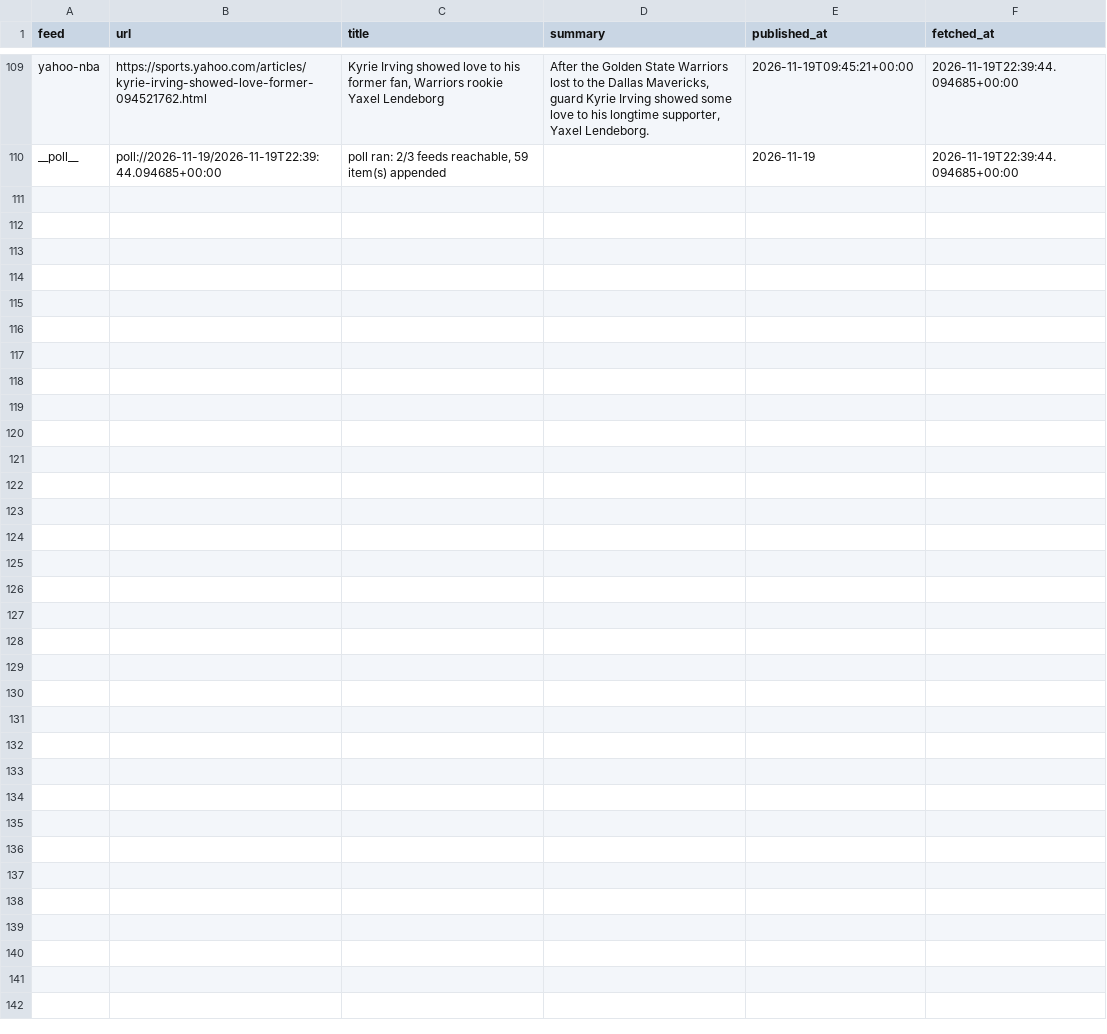
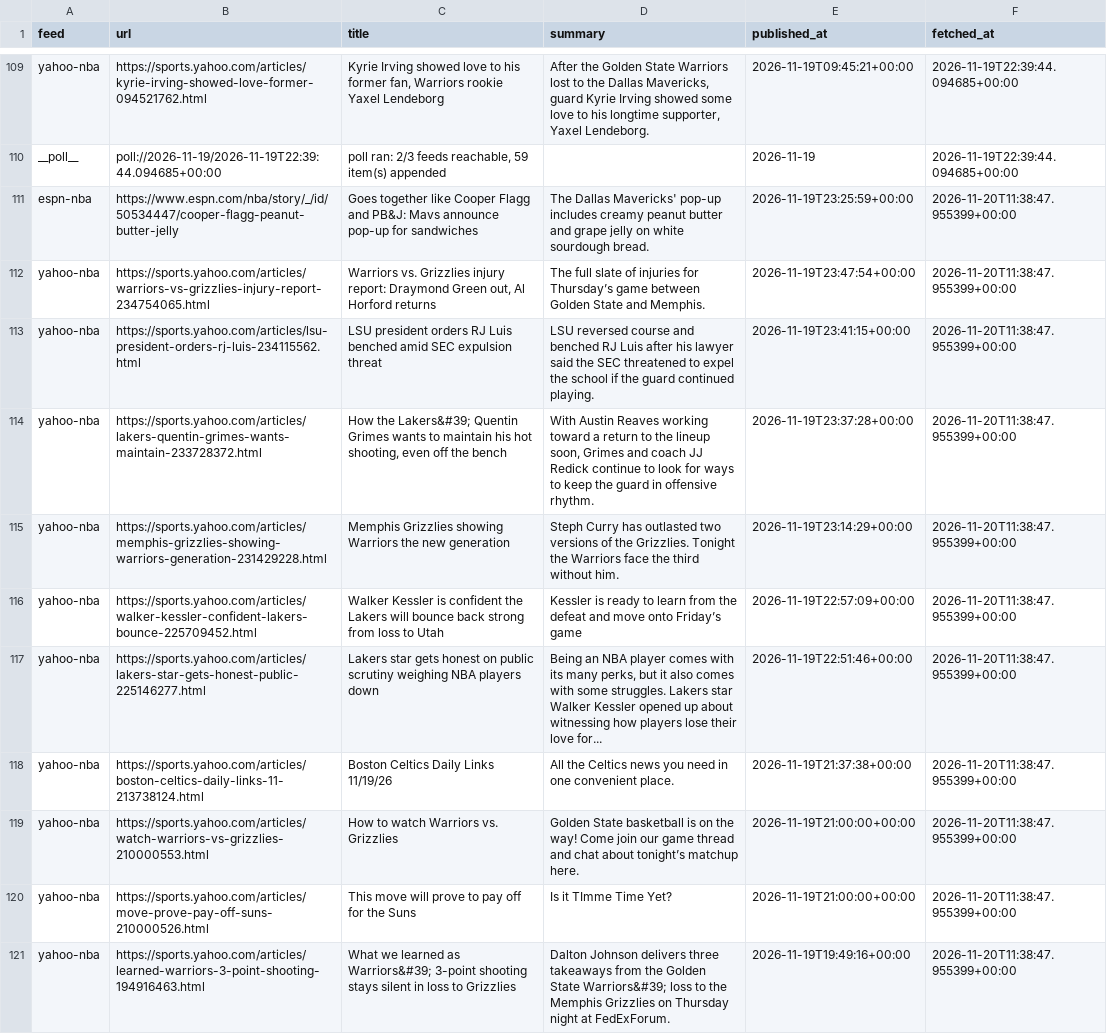
Before and after one commit to calvingtf/Mico-NBA, a CSV file: archive/rss/2026-11-19.csv, drawn as a sheet; only a part is shown, gaps mark what is left out; the diff names each change by its address in the sheet, - before the commit and + after, or states it on an @@ line.

```diff
--- a/archive/rss/2026-11-19.csv
+++ b/archive/rss/2026-11-19.csv
+row 111: espn-nba | https://www.espn.com/nba/story/_/id/50534447/cooper-flagg-peanut-butter-jelly | Goes together like Cooper Flagg and PB&J: Mavs announce pop-up for sandwiches | The Dallas Mavericks' pop-up includes creamy peanut butter and grape jelly on white sourdough bread. | 2026-11-19T23:25:59+00:00 | 2026-11-20T11:38:47.955399+00:00
+row 112: yahoo-nba | https://sports.yahoo.com/articles/warriors-vs-grizzlies-injury-report-234754065.html | Warriors vs. Grizzlies injury report: Draymond Green out, Al Horford returns | The full slate of injuries for Thursday’s game between Golden State and Memphis. | 2026-11-19T23:47:54+00:00 | 2026-11-20T11:38:47.955399+00:00
+row 113: yahoo-nba | https://sports.yahoo.com/articles/lsu-president-orders-rj-luis-234115562.html | LSU president orders RJ Luis benched amid SEC expulsion threat | LSU reversed course and benched RJ Luis after his lawyer said the SEC threatened to expel the school if the guard continued playing. | 2026-11-19T23:41:15+00:00 | 2026-11-20T11:38:47.955399+00:00
+row 114: yahoo-nba | https://sports.yahoo.com/articles/lakers-quentin-grimes-wants-maintain-233728372.html | How the Lakers&#39; Quentin Grimes wants to maintain his hot shooting, even off the bench | With Austin Reaves working toward a return to the lineup soon, Grimes and coach JJ Redick continue to look for ways to keep the guard in offensive rhythm. | 2026-11-19T23:37:28+00:00 | 2026-11-20T11:38:47.955399+00:00
+row 115: yahoo-nba | https://sports.yahoo.com/articles/memphis-grizzlies-showing-warriors-generation-231429228.html | Memphis Grizzlies showing Warriors the new generation | Steph Curry has outlasted two versions of the Grizzlies. Tonight the Warriors face the third without him. | 2026-11-19T23:14:29+00:00 | 2026-11-20T11:38:47.955399+00:00
+row 116: yahoo-nba | https://sports.yahoo.com/articles/walker-kessler-confident-lakers-bounce-225709452.html | Walker Kessler is confident the Lakers will bounce back strong from loss to Utah | Kessler is ready to learn from the defeat and move onto Friday’s game | 2026-11-19T22:57:09+00:00 | 2026-11-20T11:38:47.955399+00:00
+row 117: yahoo-nba | https://sports.yahoo.com/articles/lakers-star-gets-honest-public-225146277.html | Lakers star gets honest on public scrutiny weighing NBA players down | Being an NBA player comes with its many perks, but it also comes with some struggles. Lakers star Walker Kessler opened up about witnessing how players lose their love for... | 2026-11-19T22:51:46+00:00 | 2026-11-20T11:38:47.955399+00:00
+row 118: yahoo-nba | https://sports.yahoo.com/articles/boston-celtics-daily-links-11-213738124.html | Boston Celtics Daily Links 11/19/26 | All the Celtics news you need in one convenient place. | 2026-11-19T21:37:38+00:00 | 2026-11-20T11:38:47.955399+00:00
+row 119: yahoo-nba | https://sports.yahoo.com/articles/watch-warriors-vs-grizzlies-210000553.html | How to watch Warriors vs. Grizzlies | Golden State basketball is on the way! Come join our game thread and chat about tonight’s matchup here. | 2026-11-19T21:00:00+00:00 | 2026-11-20T11:38:47.955399+00:00
+row 120: yahoo-nba | https://sports.yahoo.com/articles/move-prove-pay-off-suns-210000526.html | This move will prove to pay off for the Suns | Is it TImme Time Yet? | 2026-11-19T21:00:00+00:00 | 2026-11-20T11:38:47.955399+00:00
+row 121: yahoo-nba | https://sports.yahoo.com/articles/learned-warriors-3-point-shooting-194916463.html | What we learned as Warriors&#39; 3-point shooting stays silent in loss to Grizzlies | Dalton Johnson delivers three takeaways from the Golden State Warriors&#39; loss to the Memphis Grizzlies on Thursday night at FedExForum. | 2026-11-19T19:49:16+00:00 | 2026-11-20T11:38:47.955399+00:00
```
Also changed, not shown: 1 other file.
